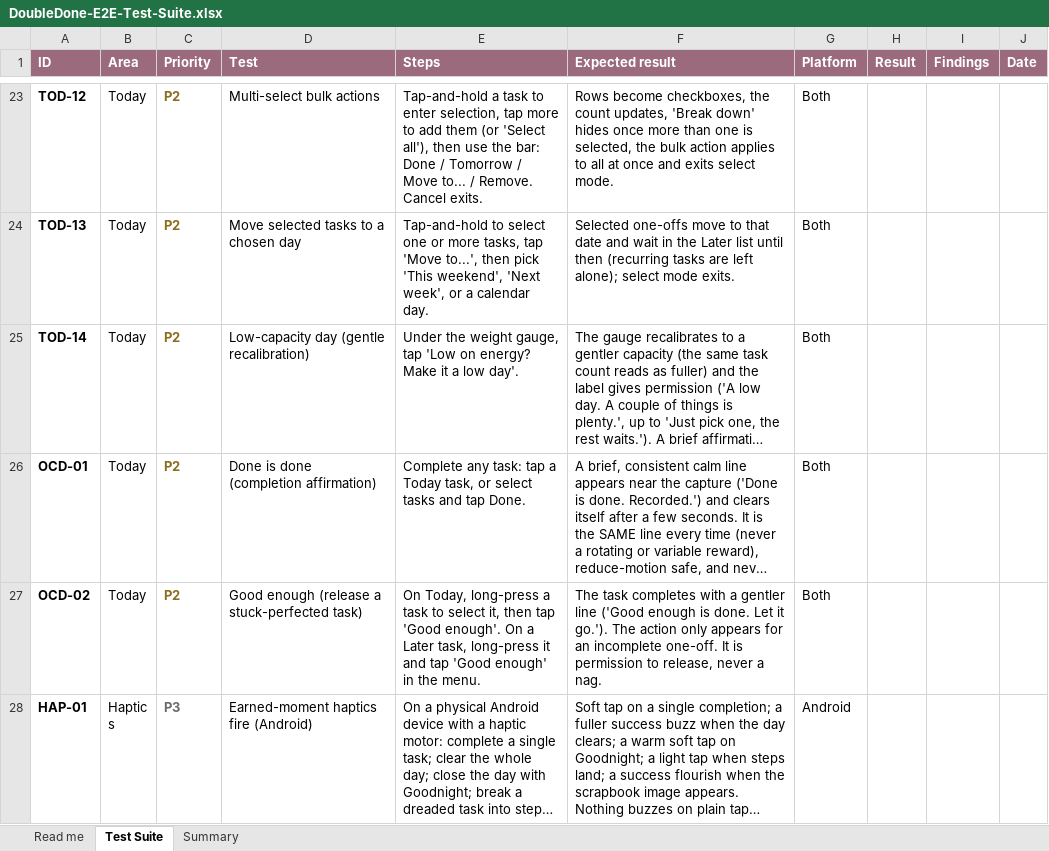
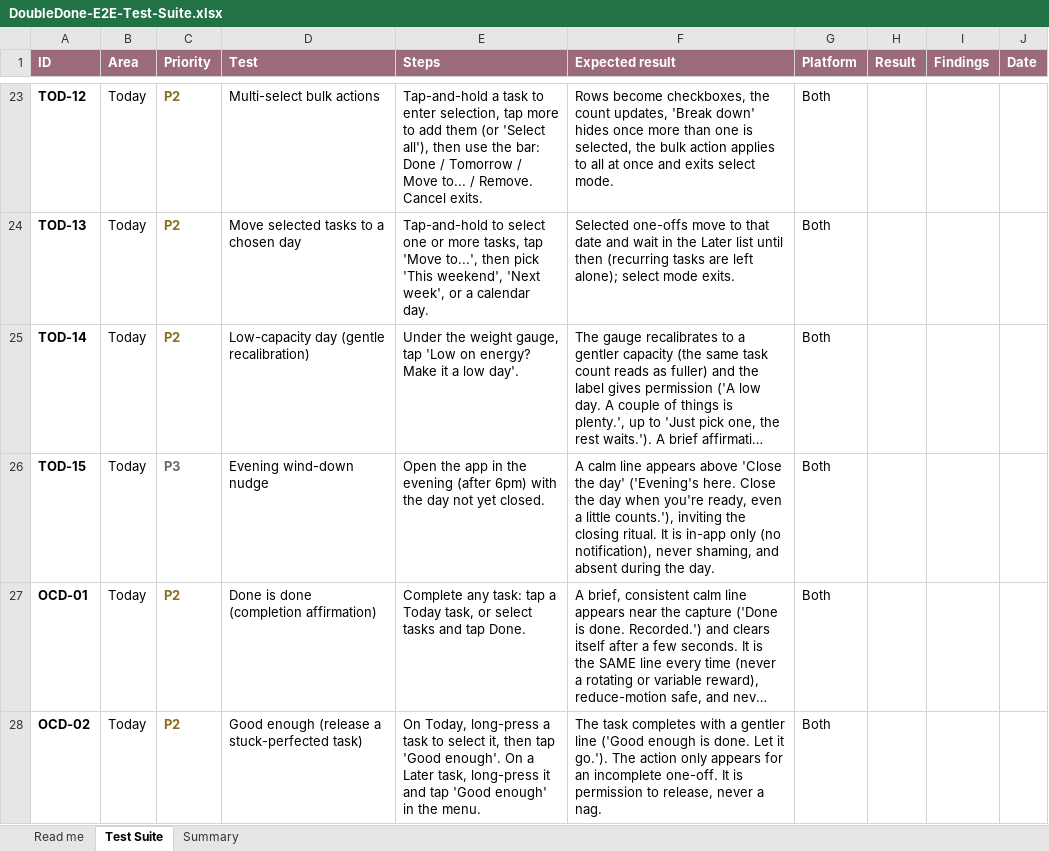
Before and after one commit to melroyds/doubledone, an Excel workbook: docs/qa/DoubleDone-E2E-Test-Suite.xlsx, sheet Test Suite, drawn as a sheet; only a part is shown, gaps mark what is left out; the shorter side is filled out with more unchanged rows; long unchanged cells end in …; values as stored, in another font and other column widths than the file's, no borders; conditional formats not drawn; the diff names each change by its address in the sheet, - before the commit and + after, or states it on an @@ line.

```diff
--- a/docs/qa/DoubleDone-E2E-Test-Suite.xlsx (sheet Test Suite)
+++ b/docs/qa/DoubleDone-E2E-Test-Suite.xlsx (sheet Test Suite)
+row 26: TOD-15 | Today | P3 | Evening wind-down nudge | Open the app in the evening (after 6pm) with the day not yet closed. | A calm line appears above 'Close the day' ('Evening's here. Close the day when you're ready, even a little counts.'), inviting the closing ritual. It is in-app only (no notification), never shaming, and absent during the day. | Both
```
Also changed, not shown: sheet Summary, 7 other files.
